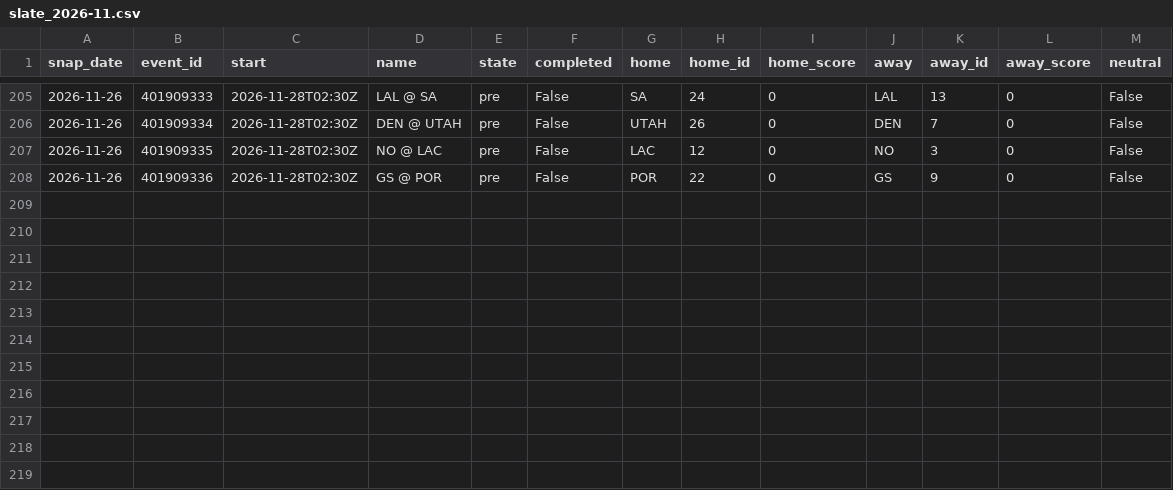
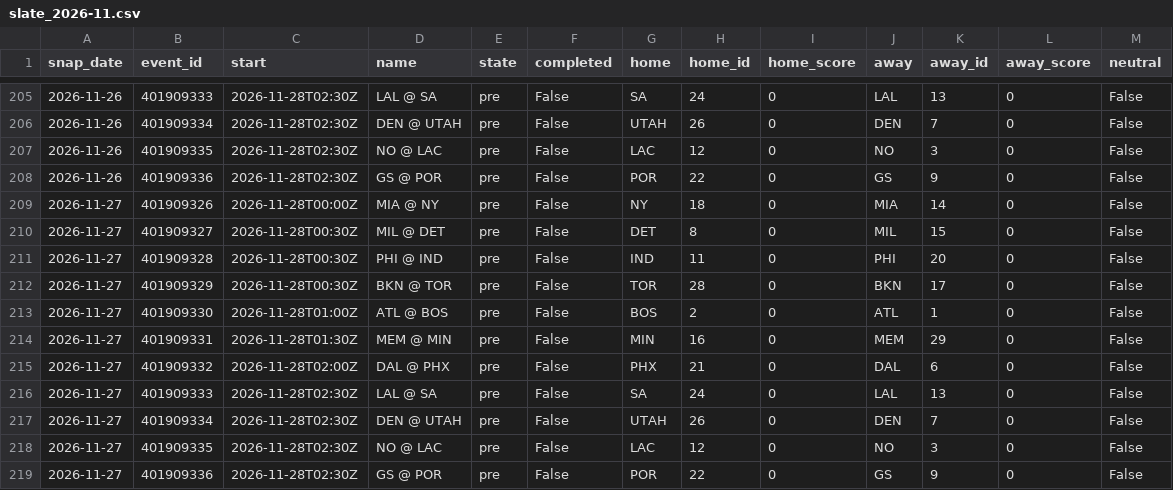
Before and after one commit to azcal/mbm-data, a CSV file: states/nba/slate_2026-11.csv, drawn as a sheet; only a part is shown, gaps mark what is left out; the diff names each change by its address in the sheet, - before the commit and + after, or states it on an @@ line.

```diff
--- a/states/nba/slate_2026-11.csv
+++ b/states/nba/slate_2026-11.csv
+row 209: 2026-11-27 | 401909326 | 2026-11-28T00:00Z | MIA @ NY | pre | False | NY | 18 | 0 | MIA | 14 | 0 | False
+row 210: 2026-11-27 | 401909327 | 2026-11-28T00:30Z | MIL @ DET | pre | False | DET | 8 | 0 | MIL | 15 | 0 | False
+row 211: 2026-11-27 | 401909328 | 2026-11-28T00:30Z | PHI @ IND | pre | False | IND | 11 | 0 | PHI | 20 | 0 | False
+row 212: 2026-11-27 | 401909329 | 2026-11-28T00:30Z | BKN @ TOR | pre | False | TOR | 28 | 0 | BKN | 17 | 0 | False
+row 213: 2026-11-27 | 401909330 | 2026-11-28T01:00Z | ATL @ BOS | pre | False | BOS | 2 | 0 | ATL | 1 | 0 | False
+row 214: 2026-11-27 | 401909331 | 2026-11-28T01:30Z | MEM @ MIN | pre | False | MIN | 16 | 0 | MEM | 29 | 0 | False
+row 215: 2026-11-27 | 401909332 | 2026-11-28T02:00Z | DAL @ PHX | pre | False | PHX | 21 | 0 | DAL | 6 | 0 | False
+row 216: 2026-11-27 | 401909333 | 2026-11-28T02:30Z | LAL @ SA | pre | False | SA | 24 | 0 | LAL | 13 | 0 | False
+row 217: 2026-11-27 | 401909334 | 2026-11-28T02:30Z | DEN @ UTAH | pre | False | UTAH | 26 | 0 | DEN | 7 | 0 | False
+row 218: 2026-11-27 | 401909335 | 2026-11-28T02:30Z | NO @ LAC | pre | False | LAC | 12 | 0 | NO | 3 | 0 | False
+row 219: 2026-11-27 | 401909336 | 2026-11-28T02:30Z | GS @ POR | pre | False | POR | 22 | 0 | GS | 9 | 0 | False
```
Also changed, not shown: states/ncaaf/injuries_2026-11.csv, states/ncaaf/slate_2026-11.csv, 9 other files.
